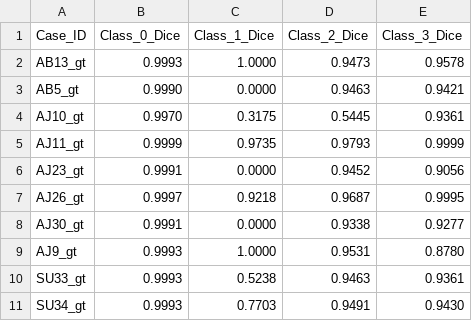
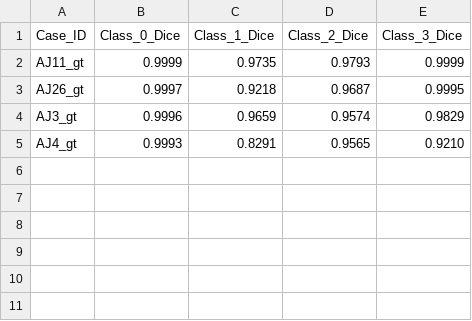
Before and after one commit to Subin-Vidhu/2024, a CSV file: zTest/dice_scores.csv, drawn as a sheet.

Commit message:
Update dice_scores.csv

```diff
--- a/zTest/dice_scores.csv
+++ b/zTest/dice_scores.csv
@@ -1,11 +1,5 @@
 Case_ID,Class_0_Dice,Class_1_Dice,Class_2_Dice,Class_3_Dice
-AB13_gt,0.9993,1.0000,0.9473,0.9578
-AB5_gt,0.9990,0.0000,0.9463,0.9421
-AJ10_gt,0.9970,0.3175,0.5445,0.9361
 AJ11_gt,0.9999,0.9735,0.9793,0.9999
-AJ23_gt,0.9991,0.0000,0.9452,0.9056
 AJ26_gt,0.9997,0.9218,0.9687,0.9995
-AJ30_gt,0.9991,0.0000,0.9338,0.9277
-AJ9_gt,0.9993,1.0000,0.9531,0.8780
-SU33_gt,0.9993,0.5238,0.9463,0.9361
-SU34_gt,0.9993,0.7703,0.9491,0.9430
+AJ3_gt,0.9996,0.9659,0.9574,0.9829
+AJ4_gt,0.9993,0.8291,0.9565,0.9210
```
